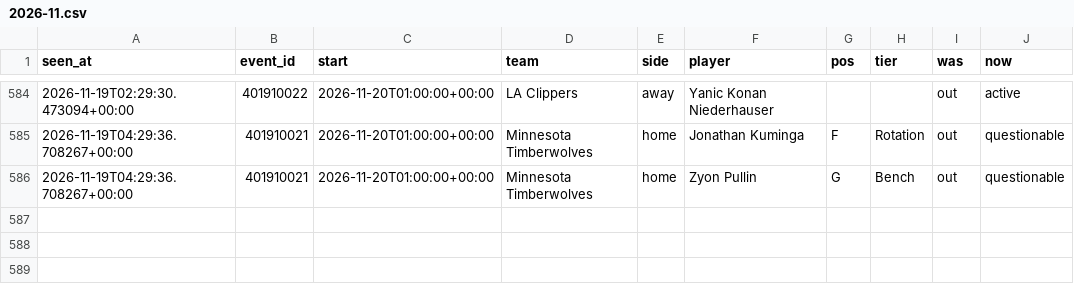
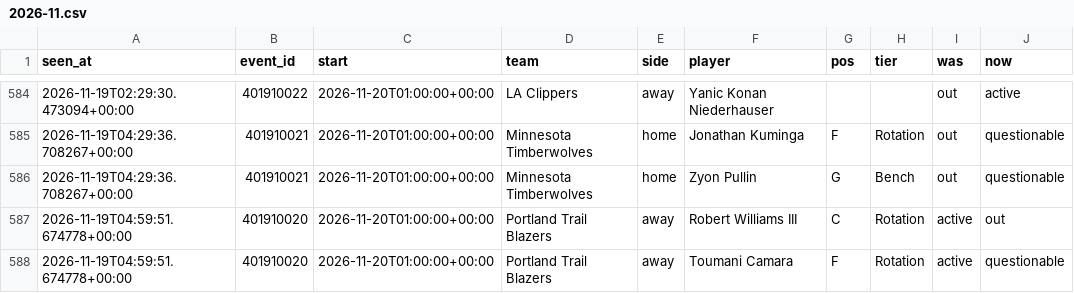
Before and after one commit to tdrey10/sports, a CSV file: data/injuries/nba/2026-11.csv, drawn as a sheet; only a part is shown, gaps mark what is left out.

```diff
--- a/data/injuries/nba/2026-11.csv
+++ b/data/injuries/nba/2026-11.csv
@@ -586 +586,3 @@ seen_at,event_id,start,team,side,player,pos,tier,was,now
 2026-11-19T04:29:36.708267+00:00,401910021,2026-11-20T01:00:00+00:00,Minnesota Timberwolves,home,Zyon Pullin,G,Bench,out,questionable
+2026-11-19T04:59:51.674778+00:00,401910020,2026-11-20T01:00:00+00:00,Portland Trail Blazers,away,Robert Williams III,C,Rotation,active,out
+2026-11-19T04:59:51.674778+00:00,401910020,2026-11-20T01:00:00+00:00,Portland Trail Blazers,away,Toumani Camara,F,Rotation,active,questionable
```
Also changed, not shown: data/odds/bundesliga/2026-11.csv, data/odds/mls/2026-11.csv, 15 other files.
